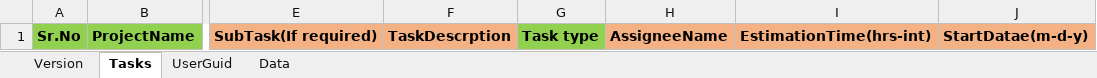
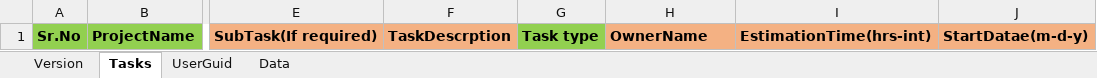
Before and after one commit to chandrashekhar54/ZohoTaskTemplates, an Excel workbook: Chandrashekhar MH/Chandrashekhar MH.xlsx, sheet Tasks, drawn as a sheet; only a part is shown, gaps mark what is left out; values as stored, in another font and other column widths than the file's, no borders; the diff names each change by its address in the sheet, - before the commit and + after, or states it on an @@ line.

```diff
--- a/Chandrashekhar MH/Chandrashekhar MH.xlsx (sheet Tasks)
+++ b/Chandrashekhar MH/Chandrashekhar MH.xlsx (sheet Tasks)
-H1: AssigneeName
+H1: OwnerName
```
Also changed, not shown: sheet UserGuid, sheet Data, charts or pictures, Ashik S Manjunath/Ashik S Manjunath.xlsx, Balamurugan M/Balamurugan M.xlsx, 3 other files.
